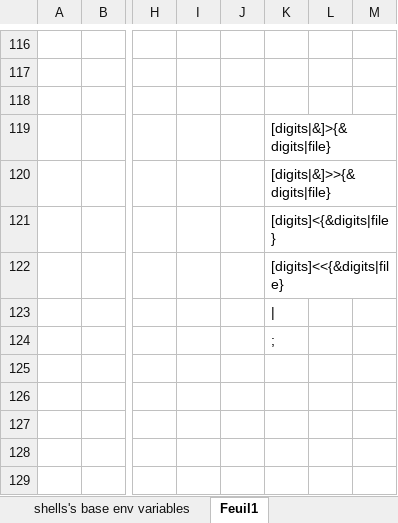
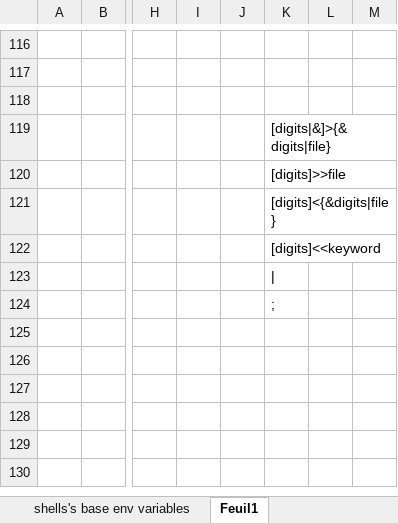
Before and after one commit to Ngoguey42/proj08_unix_sh, an Excel workbook: Classeur2.xlsx, sheet Feuil1, drawn as a sheet; only a part is shown, gaps mark what is left out; the shorter side is filled out with more unchanged rows; values as stored, in another font and other column widths than the file's, no borders; the diff names each change by its address in the sheet, - before the commit and + after, or states it on an @@ line.

```diff
--- a/Classeur2.xlsx (sheet Feuil1)
+++ b/Classeur2.xlsx (sheet Feuil1)
-K120: [digits|&]>>{&digits|file}
+K120: [digits]>>file
-K122: [digits]<<{&digits|file}
+K122: [digits]<<keyword
```
Also changed, not shown: 11 other files.
